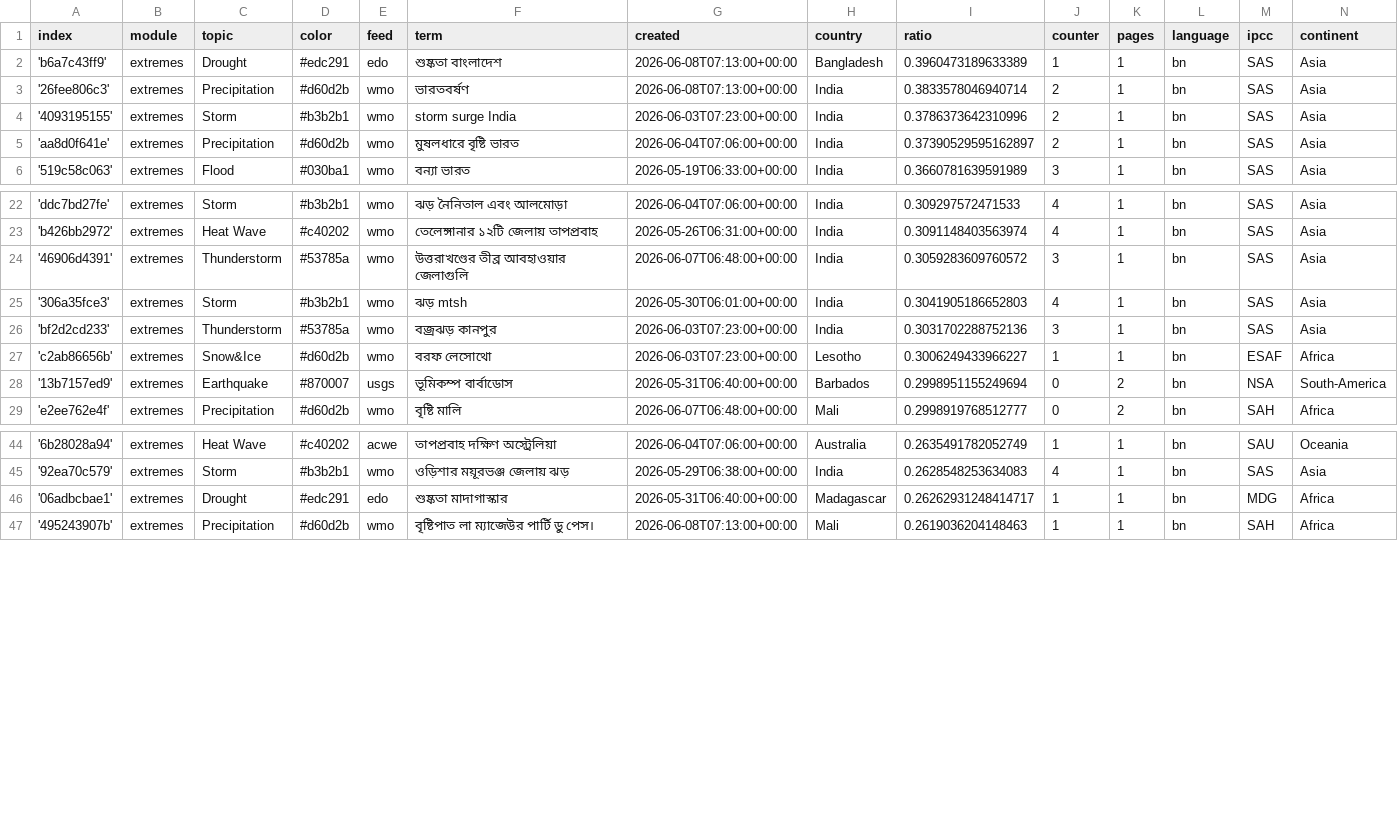
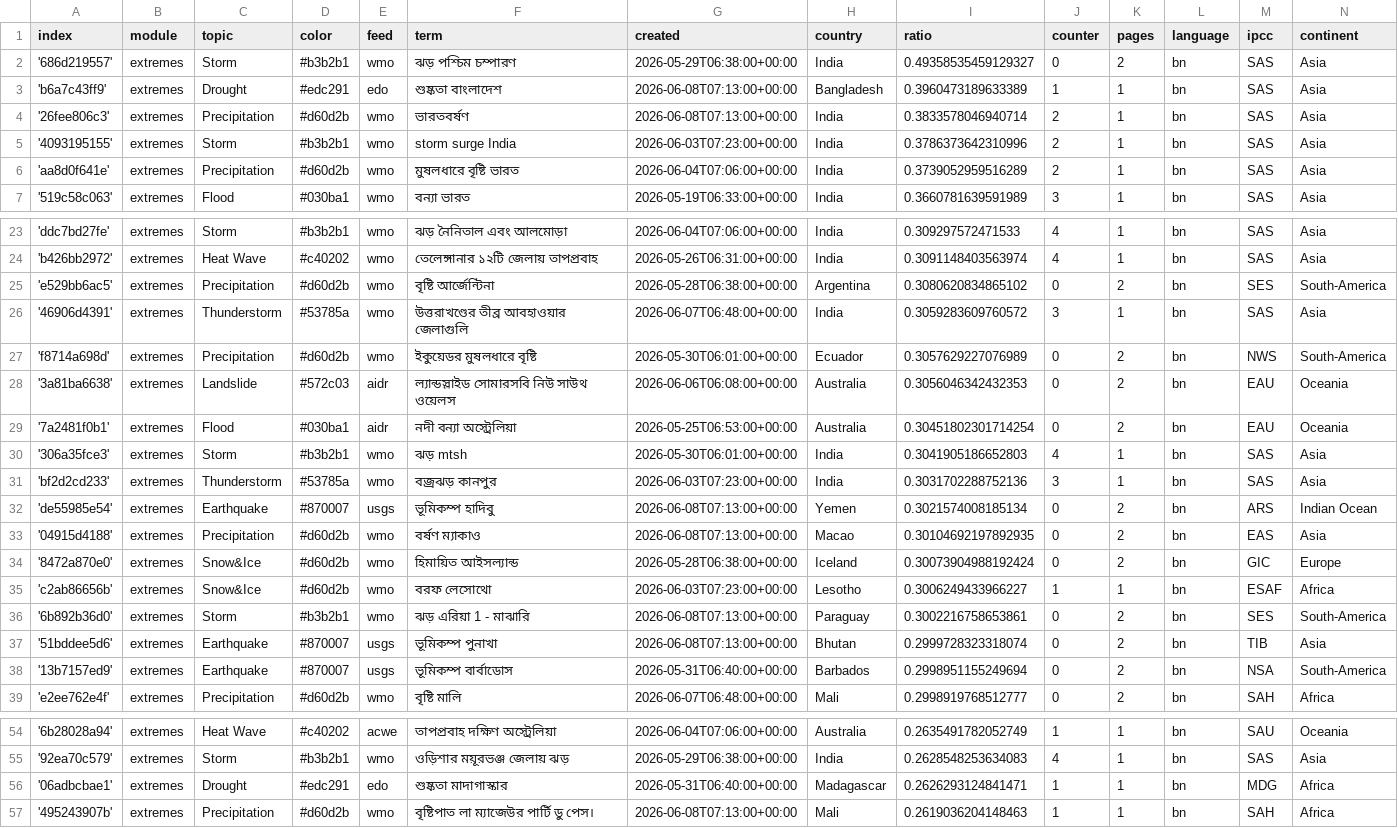
Before and after one commit to sonjanews/bengaliExtremes, a CSV file: terms.csv, drawn as a sheet; only a part is shown, gaps mark what is left out; the diff covers the shown part only.

Commit message:
Commit from GitHub Actions (import:0.0)

```diff
--- a/terms.csv
+++ b/terms.csv
@@ -1,2 +1,3 @@
 index,module,topic,color,feed,term,created,country,ratio,counter,pages,language,ipcc,continent
+'686d219557',extremes,Storm,#b3b2b1,wmo,ঝড় পশ্চিম চম্পারণ,2026-05-29T06:38:00+00:00,India,0.49358535459129327,0,2,bn,SAS,Asia
 'b6a7c43ff9',extremes,Drought,#edc291,edo,শুষ্কতা বাংলাদেশ,2026-06-08T07:13:00+00:00,Bangladesh,0.3960473189633389,1,1,bn,SAS,Asia
@@ -4,3 +5,3 @@ index,module,topic,color,feed,term,created,country,ratio,counter,pages,language,
 '4093195155',extremes,Storm,#b3b2b1,wmo,storm surge India,2026-06-03T07:23:00+00:00,India,0.3786373642310996,2,1,bn,SAS,Asia
-'aa8d0f641e',extremes,Precipitation,#d60d2b,wmo,মুষলধারে বৃষ্টি ভারত,2026-06-04T07:06:00+00:00,India,0.37390529595162897,2,1,bn,SAS,Asia
+'aa8d0f641e',extremes,Precipitation,#d60d2b,wmo,মুষলধারে বৃষ্টি ভারত,2026-06-04T07:06:00+00:00,India,0.3739052959516289,2,1,bn,SAS,Asia
 '519c58c063',extremes,Flood,#030ba1,wmo,বন্যা ভারত,2026-05-19T06:33:00+00:00,India,0.3660781639591989,3,1,bn,SAS,Asia
@@ -23,6 +24,15 @@ index,module,topic,color,feed,term,created,country,ratio,counter,pages,language,
 'b426bb2972',extremes,Heat Wave,#c40202,wmo,তেলেঙ্গানার ১২টি জেলায় তাপপ্রবাহ,2026-05-26T06:31:00+00:00,India,0.3091148403563974,4,1,bn,SAS,Asia
+'e529bb6ac5',extremes,Precipitation,#d60d2b,wmo,বৃষ্টি আর্জেন্টিনা,2026-05-28T06:38:00+00:00,Argentina,0.3080620834865102,0,2,bn,SES,South-America
 '46906d4391',extremes,Thunderstorm,#53785a,wmo,উত্তরাখণ্ডের তীব্র আবহাওয়ার জেলাগুলি,2026-06-07T06:48:00+00:00,India,0.3059283609760572,3,1,bn,SAS,Asia
+'f8714a698d',extremes,Precipitation,#d60d2b,wmo,ইকুয়েডর মুষলধারে বৃষ্টি,2026-05-30T06:01:00+00:00,Ecuador,0.3057629227076989,0,2,bn,NWS,South-America
+'3a81ba6638',extremes,Landslide,#572c03,aidr,ল্যান্ডস্লাইড সোমারসবি নিউ সাউথ ওয়েলস,2026-06-06T06:08:00+00:00,Australia,0.3056046342432353,0,2,bn,EAU,Oceania
+'7a2481f0b1',extremes,Flood,#030ba1,aidr,নদী বন্যা অস্ট্রেলিয়া,2026-05-25T06:53:00+00:00,Australia,0.30451802301714254,0,2,bn,EAU,Oceania
 '306a35fce3',extremes,Storm,#b3b2b1,wmo,ঝড় mtsh,2026-05-30T06:01:00+00:00,India,0.3041905186652803,4,1,bn,SAS,Asia
 'bf2d2cd233',extremes,Thunderstorm,#53785a,wmo,বজ্রঝড় কানপুর,2026-06-03T07:23:00+00:00,India,0.3031702288752136,3,1,bn,SAS,Asia
+'de55985e54',extremes,Earthquake,#870007,usgs,ভূমিকম্প হাদিবু,2026-06-08T07:13:00+00:00,Yemen,0.3021574008185134,0,2,bn,ARS,Indian Ocean
+'04915d4188',extremes,Precipitation,#d60d2b,wmo,বর্ষণ ম্যাকাও,2026-06-08T07:13:00+00:00,Macao,0.30104692197892935,0,2,bn,EAS,Asia
+'8472a870e0',extremes,Snow&Ice,#d60d2b,wmo,হিমায়িত আইসল্যান্ড,2026-05-28T06:38:00+00:00,Iceland,0.30073904988192424,0,2,bn,GIC,Europe
 'c2ab86656b',extremes,Snow&Ice,#d60d2b,wmo,বরফ লেসোথো,2026-06-03T07:23:00+00:00,Lesotho,0.3006249433966227,1,1,bn,ESAF,Africa
+'6b892b36d0',extremes,Storm,#b3b2b1,wmo,ঝড় এরিয়া 1 - মাঝারি,2026-06-08T07:13:00+00:00,Paraguay,0.3002216758653861,0,2,bn,SES,South-America
+'51bddee5d6',extremes,Earthquake,#870007,usgs,ভূমিকম্প পুনাখা,2026-06-08T07:13:00+00:00,Bhutan,0.2999728323318074,0,2,bn,TIB,Asia
 '13b7157ed9',extremes,Earthquake,#870007,usgs,ভূমিকম্প বার্বাডোস,2026-05-31T06:40:00+00:00,Barbados,0.2998951155249694,0,2,bn,NSA,South-America
@@ -45,3 +55,3 @@ index,module,topic,color,feed,term,created,country,ratio,counter,pages,language,
 '92ea70c579',extremes,Storm,#b3b2b1,wmo,ওড়িশার ময়ূরভঞ্জ জেলায় ঝড়,2026-05-29T06:38:00+00:00,India,0.2628548253634083,4,1,bn,SAS,Asia
-'06adbcbae1',extremes,Drought,#edc291,edo,শুষ্কতা মাদাগাস্কার,2026-05-31T06:40:00+00:00,Madagascar,0.26262931248414717,1,1,bn,MDG,Africa
+'06adbcbae1',extremes,Drought,#edc291,edo,শুষ্কতা মাদাগাস্কার,2026-05-31T06:40:00+00:00,Madagascar,0.2626293124841471,1,1,bn,MDG,Africa
 '495243907b',extremes,Precipitation,#d60d2b,wmo,বৃষ্টিপাত লা ম্যাজেউর পার্টি ডু পেস।,2026-06-08T07:13:00+00:00,Mali,0.2619036204148463,1,1,bn,SAH,Africa
```
Also changed, not shown: 5 edited cells elsewhere in this file.
